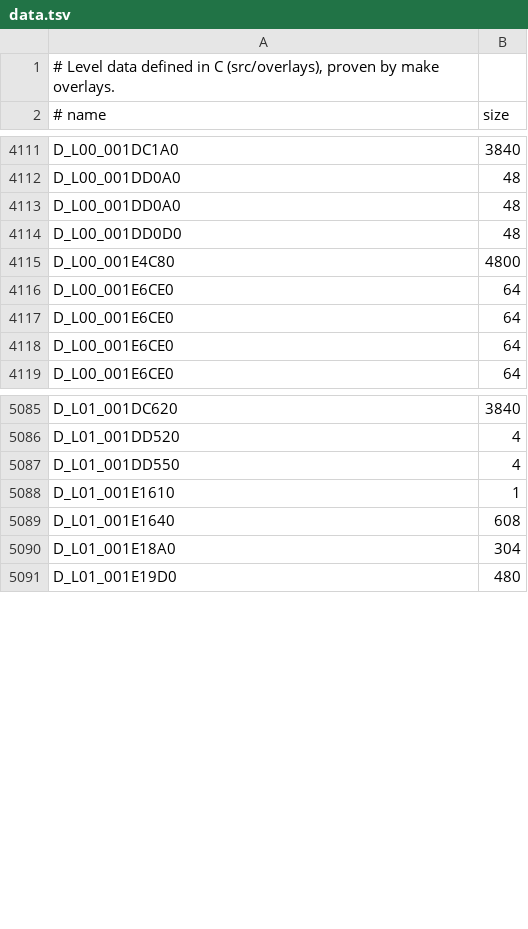
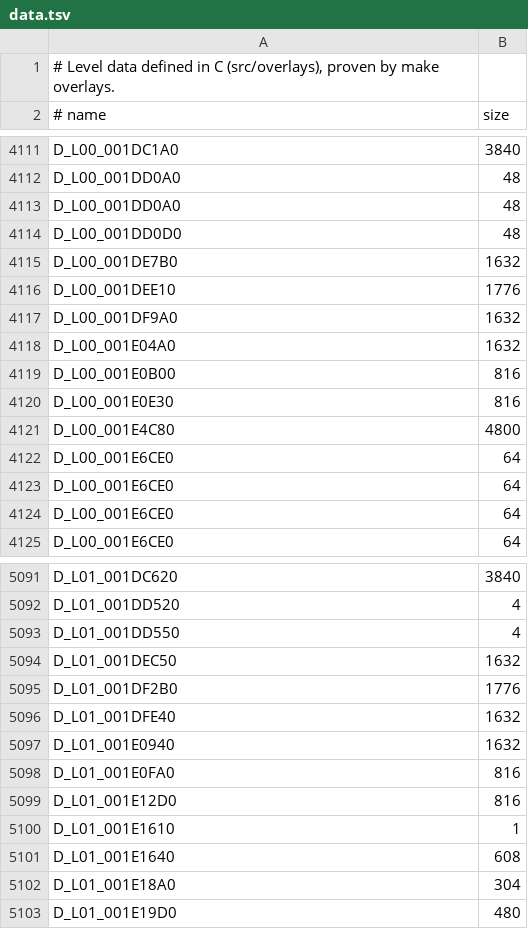
Before and after one commit to lombyte-project/Lombyte, a TSV file: config/us/levels/data.tsv, drawn as a sheet; only a part is shown, gaps mark what is left out.

```diff
--- a/config/us/levels/data.tsv
+++ b/config/us/levels/data.tsv
@@ -4114,2 +4114,8 @@ D_L00_001DD0A0	48
 D_L00_001DD0D0	48
+D_L00_001DE7B0	1632
+D_L00_001DEE10	1776
+D_L00_001DF9A0	1632
+D_L00_001E04A0	1632
+D_L00_001E0B00	816
+D_L00_001E0E30	816
 D_L00_001E4C80	4800
@@ -5087,2 +5093,8 @@ D_L01_001DD520	4
 D_L01_001DD550	4
+D_L01_001DEC50	1632
+D_L01_001DF2B0	1776
+D_L01_001DFE40	1632
+D_L01_001E0940	1632
+D_L01_001E0FA0	816
+D_L01_001E12D0	816
 D_L01_001E1610	1
```
Also changed, not shown: 1 other file.
